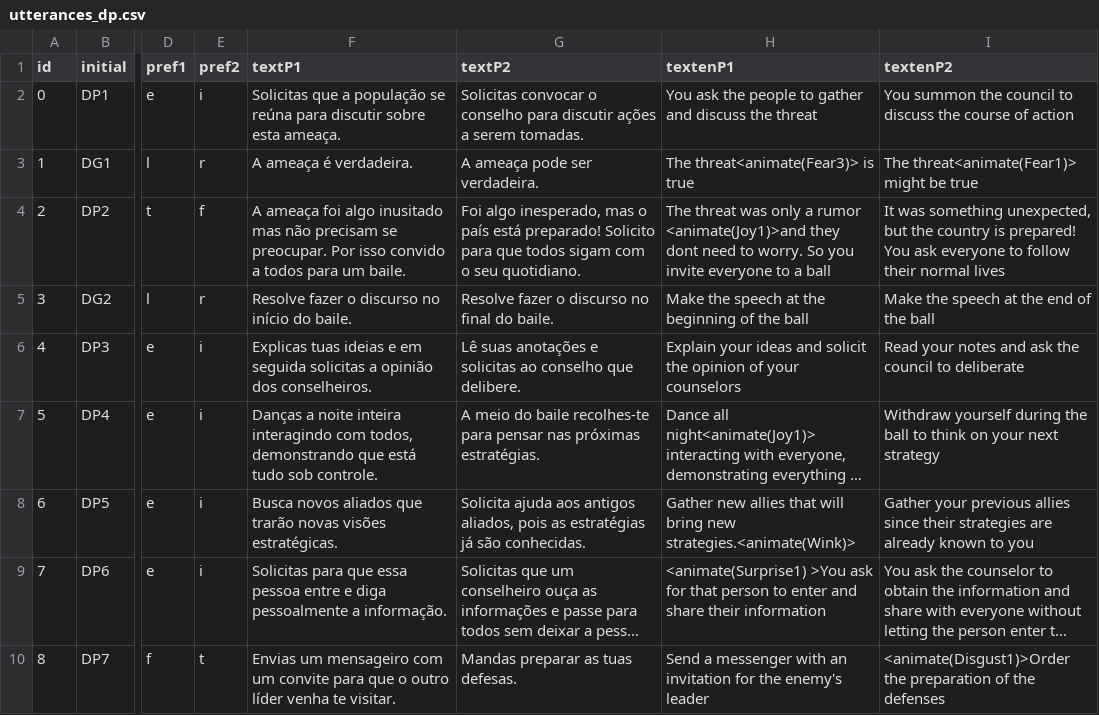
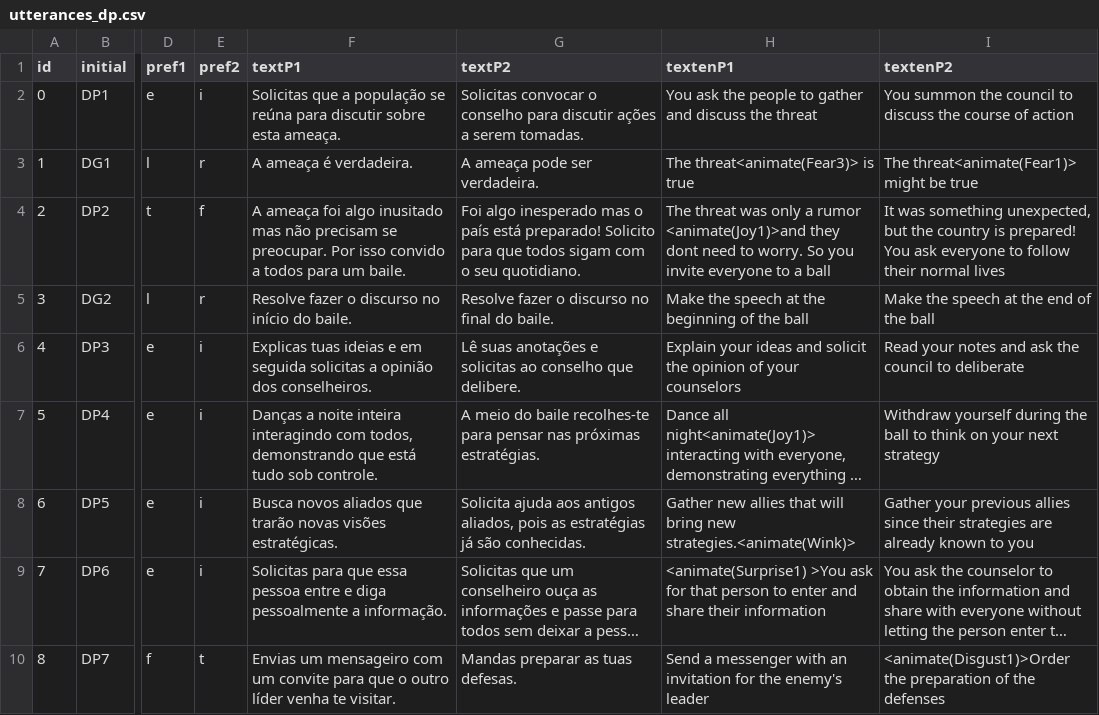
Before and after one commit to MariaJoseF/Storytelling_SR, a CSV file: SOP/Utterances/utterances_dp.csv, drawn as a sheet; only a part is shown, gaps mark what is left out; long unchanged cells end in …; the diff names each change by its address in the sheet, - before the commit and + after, or states it on an @@ line.

```diff
--- a/SOP/Utterances/utterances_dp.csv
+++ b/SOP/Utterances/utterances_dp.csv
-G4 (textP2): Foi algo inesperado, mas o…
+G4 (textP2): Foi algo inesperado mas o…
```
Also changed, not shown: 3 other files.
